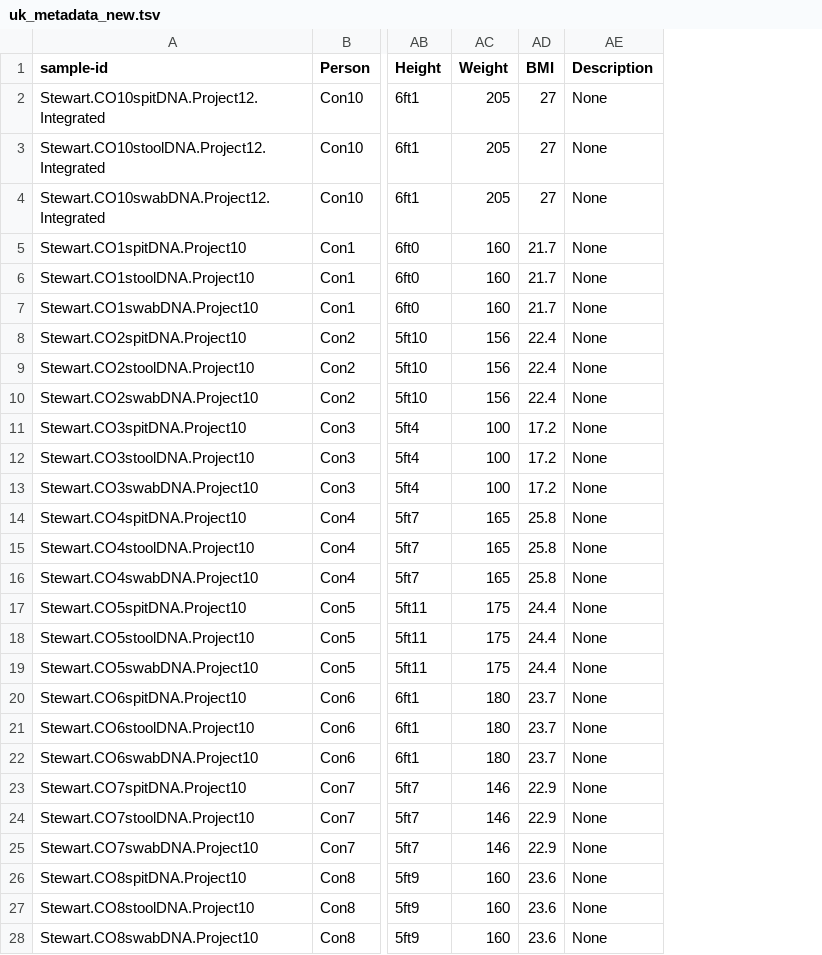
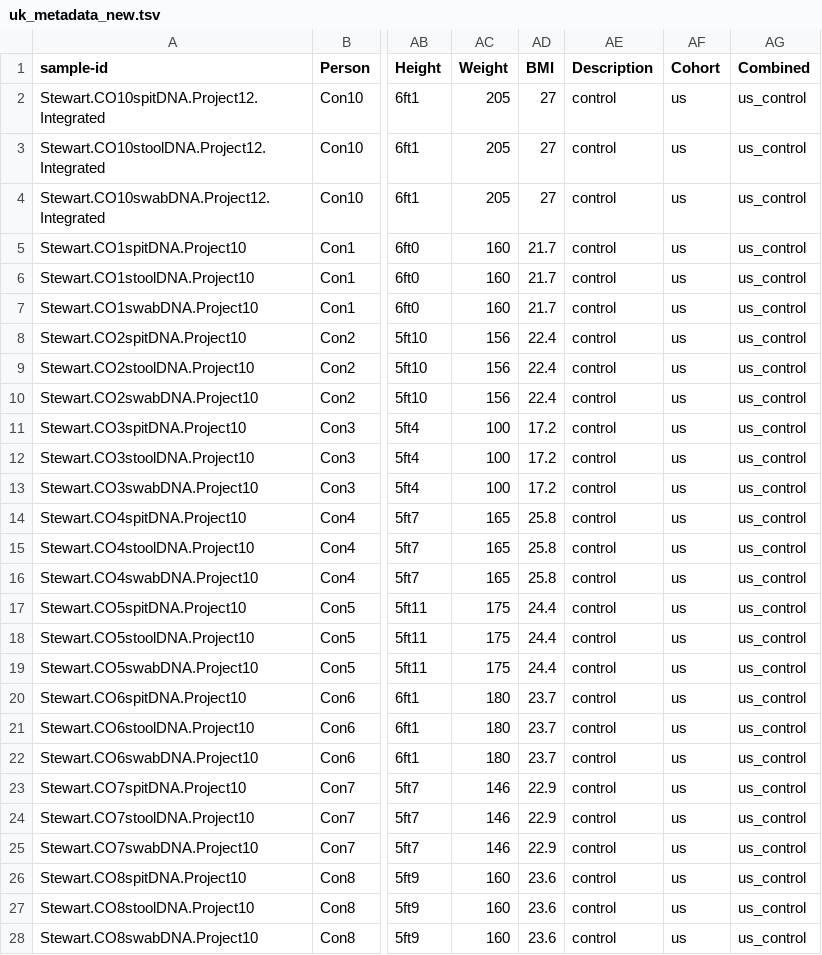
Before and after one commit to kya07/MICB475_25W1_Team_10, a TSV file: metadata/uk_metadata_new.tsv, drawn as a sheet; only a part is shown, gaps mark what is left out; the diff covers the shown part only; the diff names each change by its address in the sheet, - before the commit and + after, or states it on an @@ line.

Commit message:
added two new columns, that we discussed with Dr. Sun

```diff
--- a/metadata/uk_metadata_new.tsv
+++ b/metadata/uk_metadata_new.tsv
+column AF (Cohort), rows 2-28: all us
+column AG (Combined), rows 2-28: all us_control
-AE2:AE28 (Description): None
+AE2:AE28 (Description): control
```
Also changed, not shown: 60 edited cells elsewhere in this file, metadata/cn_metadata_new.tsv, 1 other file.
